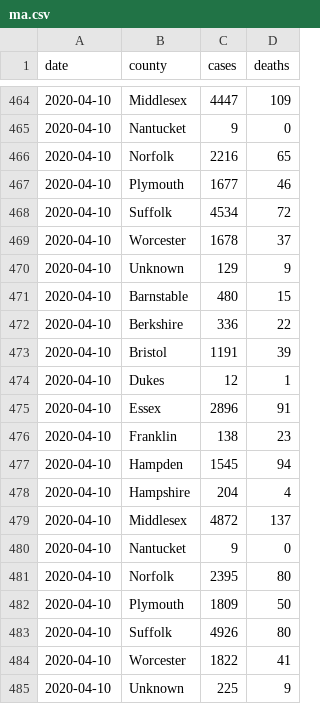
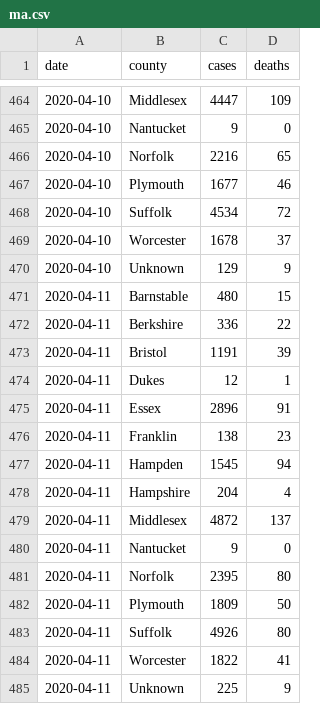
Before and after one commit to russellsamora/covid-berkshires, a CSV file: src/data/ma.csv, drawn as a sheet; only a part is shown, gaps mark what is left out.

```diff
--- a/src/data/ma.csv
+++ b/src/data/ma.csv
@@ -470,16 +470,16 @@ date,county,cases,deaths
 2020-04-10,Unknown,129,9
-2020-04-10,Barnstable,480,15
-2020-04-10,Berkshire,336,22
-2020-04-10,Bristol,1191,39
-2020-04-10,Dukes,12,1
-2020-04-10,Essex,2896,91
-2020-04-10,Franklin,138,23
-2020-04-10,Hampden,1545,94
-2020-04-10,Hampshire,204,4
-2020-04-10,Middlesex,4872,137
-2020-04-10,Nantucket,9,0
-2020-04-10,Norfolk,2395,80
-2020-04-10,Plymouth,1809,50
-2020-04-10,Suffolk,4926,80
-2020-04-10,Worcester,1822,41
-2020-04-10,Unknown,225,9
+2020-04-11,Barnstable,480,15
+2020-04-11,Berkshire,336,22
+2020-04-11,Bristol,1191,39
+2020-04-11,Dukes,12,1
+2020-04-11,Essex,2896,91
+2020-04-11,Franklin,138,23
+2020-04-11,Hampden,1545,94
+2020-04-11,Hampshire,204,4
+2020-04-11,Middlesex,4872,137
+2020-04-11,Nantucket,9,0
+2020-04-11,Norfolk,2395,80
+2020-04-11,Plymouth,1809,50
+2020-04-11,Suffolk,4926,80
+2020-04-11,Worcester,1822,41
+2020-04-11,Unknown,225,9
```
Also changed, not shown: 3 other files.
